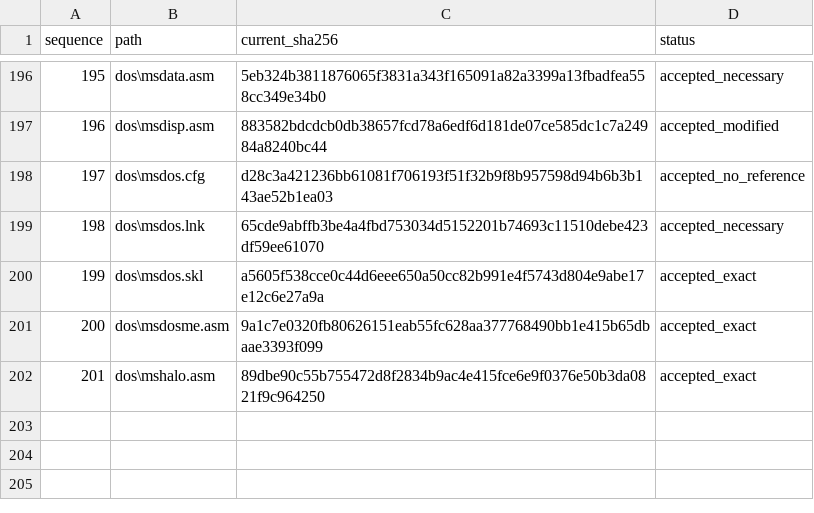
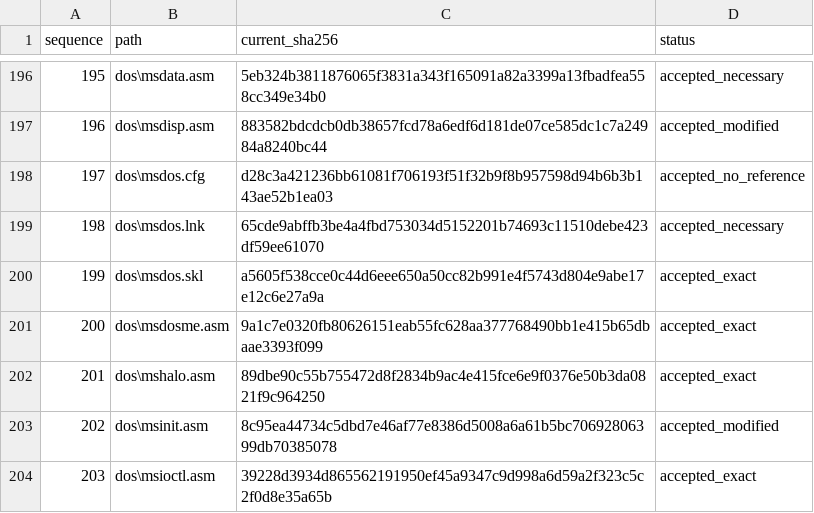
Before and after one commit to cshaxu/ms-dos-rebuilt, a CSV file: v7.00.950/extras/docs/etc/T25/reviewed.csv, drawn as a sheet; only a part is shown, gaps mark what is left out; the diff names each change by its address in the sheet, - before the commit and + after, or states it on an @@ line.

Commit message:
M6 T25 S1 P83: align MSINIT relocation comments and debug labels

```diff
--- a/v7.00.950/extras/docs/etc/T25/reviewed.csv
+++ b/v7.00.950/extras/docs/etc/T25/reviewed.csv
+row 203: 202 | dos\msinit.asm | 8c95ea44734c5dbd7e46af77e8386d5008a6a61b5bc70692806399db70385078 | accepted_modified
+row 204: 203 | dos\msioctl.asm | 39228d3934d865562191950ef45a9347c9d998a6d59a2f323c5c2f0d8e35a65b | accepted_exact
```
Also changed, not shown: v7.00.950/extras/docs/etc/T25/inventory.csv, 5 other files.
